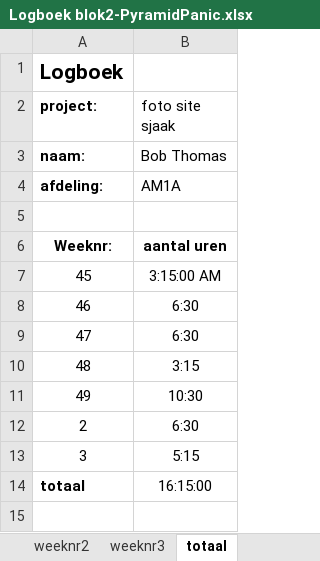
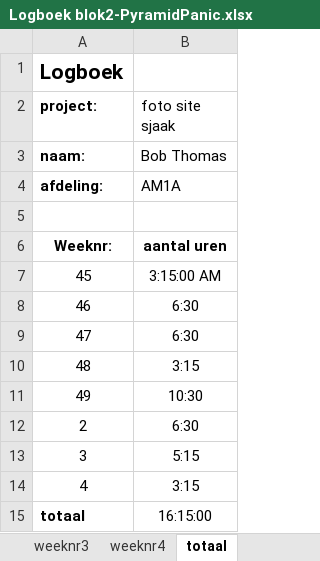
Before and after one commit to Bob-Thomas/Pyramid-Panic, an Excel workbook: Logboek blok2-PyramidPanic.xlsx, sheet totaal, drawn as a sheet; values as stored, in another font and other column widths than the file's, no borders; the diff names each change by its address in the sheet, - before the commit and + after, or states it on an @@ line.

```diff
--- a/Logboek blok2-PyramidPanic.xlsx (sheet totaal)
+++ b/Logboek blok2-PyramidPanic.xlsx (sheet totaal)
+sheet tab: weeknr4
+row 14: 4 | 3:15
```
Also changed, not shown: 31 other files.
